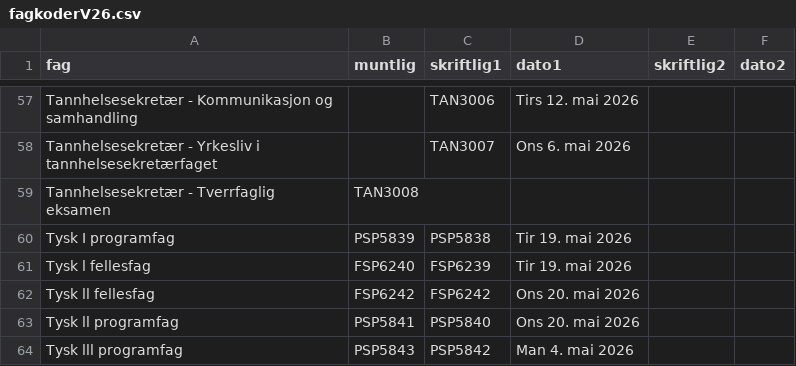
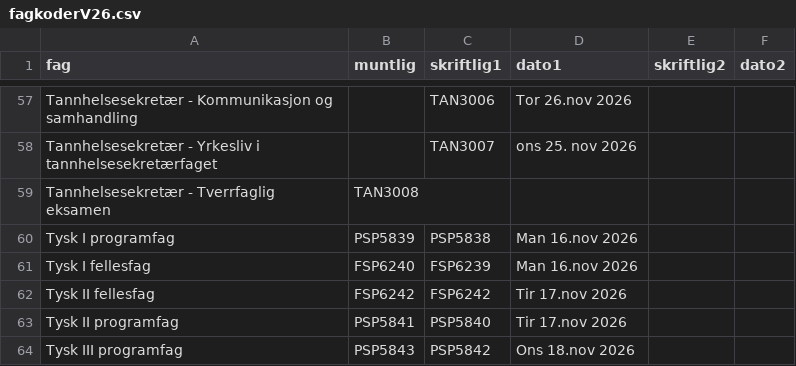
Before and after one commit to 43jakchr/Fagkode-2, a CSV file: fagkoderV26.csv, drawn as a sheet; only a part is shown, gaps mark what is left out; the diff covers the shown part only; the diff names each change by its address in the sheet, - before the commit and + after, or states it on an @@ line.

```diff
--- a/fagkoderV26.csv
+++ b/fagkoderV26.csv
-D57 (dato1): Tirs 12. mai 2026
+D57 (dato1): Tor 26.nov 2026
-D58 (dato1): Ons 6. mai 2026
+D58 (dato1): ons 25. nov 2026
-D60:D61 (dato1): Tir 19. mai 2026
+D60:D61 (dato1): Man 16.nov 2026
-A61 (fag): Tysk l fellesfag
+A61 (fag): Tysk I fellesfag
-A62 (fag): Tysk ll fellesfag
+A62 (fag): Tysk II fellesfag
-D62:D63 (dato1): Ons 20. mai 2026
+D62:D63 (dato1): Tir 17.nov 2026
-A63 (fag): Tysk ll programfag
+A63 (fag): Tysk II programfag
-A64 (fag): Tysk lll programfag
+A64 (fag): Tysk III programfag
-D64 (dato1): Man 4. mai 2026
+D64 (dato1): Ons 18.nov 2026
```
Also changed, not shown: 50 edited cells elsewhere in this file.
